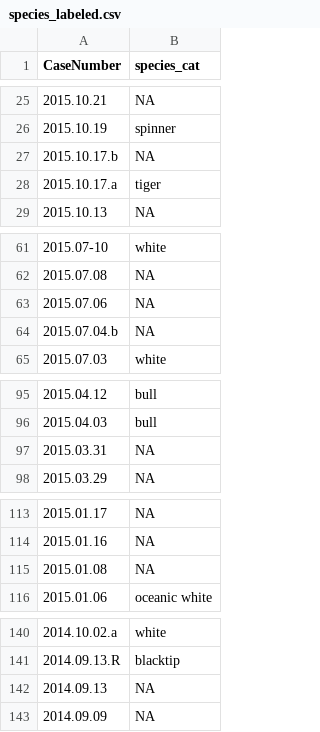
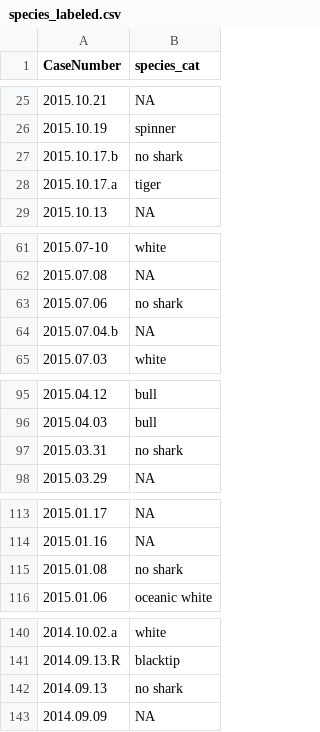
Before and after one commit to bethany-earnest/Project, a CSV file: species_labeled.csv, drawn as a sheet; only a part is shown, gaps mark what is left out; the diff covers the shown part only.

Commit message:
updated factors including "no shark"

```diff
--- a/species_labeled.csv
+++ b/species_labeled.csv
@@ -26,3 +26,3 @@ CaseNumber,species_cat
 2015.10.19,spinner
-2015.10.17.b,NA
+2015.10.17.b,no shark
 2015.10.17.a,tiger
@@ -62,3 +62,3 @@ CaseNumber,species_cat
 2015.07.08,NA
-2015.07.06,NA
+2015.07.06,no shark
 2015.07.04.b,NA
@@ -96,3 +96,3 @@ CaseNumber,species_cat
 2015.04.03,bull
-2015.03.31,NA
+2015.03.31,no shark
 2015.03.29,NA
@@ -114,3 +114,3 @@ CaseNumber,species_cat
 2015.01.16,NA
-2015.01.08,NA
+2015.01.08,no shark
 2015.01.06,oceanic white
@@ -141,3 +141,3 @@ CaseNumber,species_cat
 2014.09.13.R,blacktip
-2014.09.13,NA
+2014.09.13,no shark
 2014.09.09,NA
```
Also changed, not shown: 45 edited cells elsewhere in this file.
